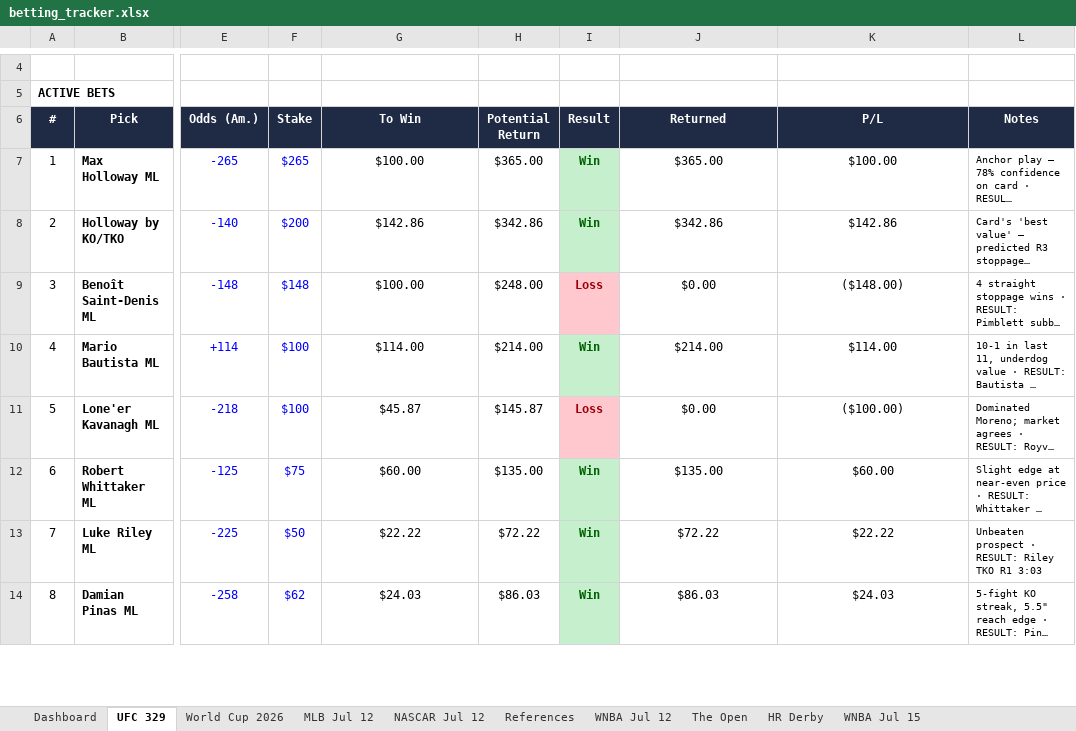
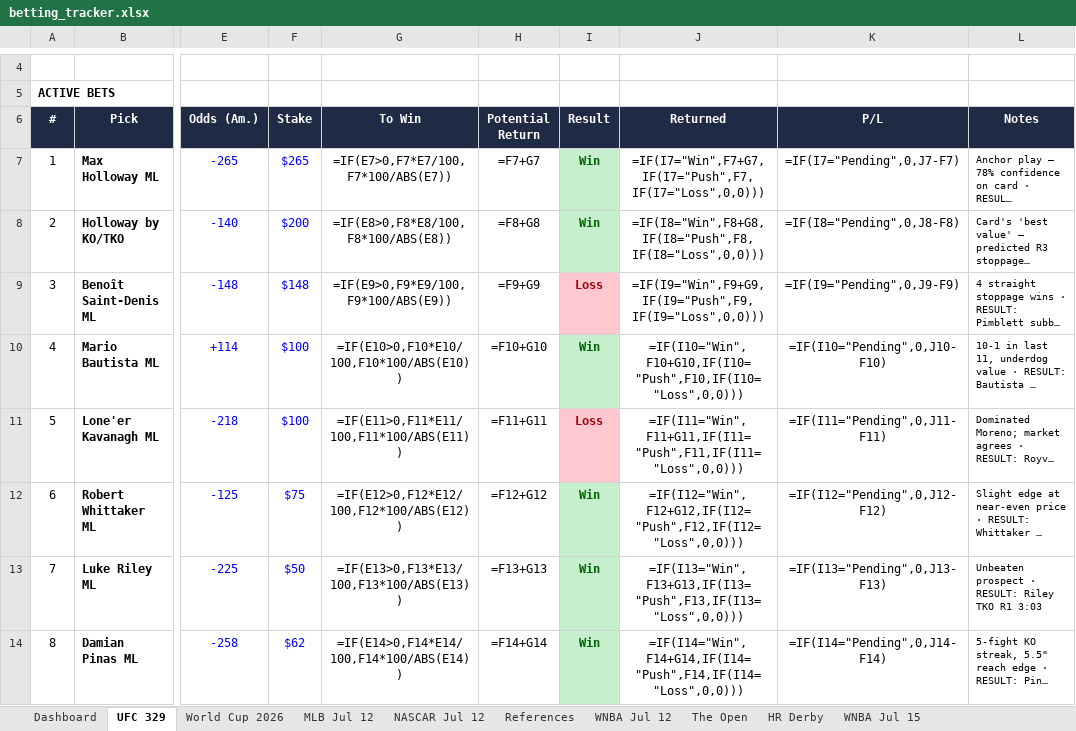
Before and after one commit to Jduchock/BettingPredictor, an Excel workbook: betting_tracker.xlsx, sheet UFC 329, drawn as a sheet; only a part is shown, gaps mark what is left out; long unchanged cells end in …; values as stored, in another font and other column widths than the file's, no borders; formulas without a stored value are shown as written; conditional formats not drawn; the diff covers the shown part only; the diff names each change by its address in the sheet, - before the commit and + after, or states it on an @@ line.

```diff
--- a/betting_tracker.xlsx (sheet UFC 329)
+++ b/betting_tracker.xlsx (sheet UFC 329)
-G7 (To Win): $100.00
+G7 (To Win): =IF(E7>0,F7*E7/100,F7*100/ABS(E7))
-H7 (Potential Return): $365.00
+H7 (Potential Return): =F7+G7
-J7 (Returned): $365.00
+J7 (Returned): =IF(I7="Win",F7+G7,IF(I7="Push",F7,IF(I7="Loss",0,0)))
-K7 (P/L): $100.00
+K7 (P/L): =IF(I7="Pending",0,J7-F7)
-G8 (To Win): $142.86
+G8 (To Win): =IF(E8>0,F8*E8/100,F8*100/ABS(E8))
-H8 (Potential Return): $342.86
+H8 (Potential Return): =F8+G8
-J8 (Returned): $342.86
+J8 (Returned): =IF(I8="Win",F8+G8,IF(I8="Push",F8,IF(I8="Loss",0,0)))
-K8 (P/L): $142.86
+K8 (P/L): =IF(I8="Pending",0,J8-F8)
-G9 (To Win): $100.00
+G9 (To Win): =IF(E9>0,F9*E9/100,F9*100/ABS(E9))
-H9 (Potential Return): $248.00
+H9 (Potential Return): =F9+G9
-J9 (Returned): $0.00
+J9 (Returned): =IF(I9="Win",F9+G9,IF(I9="Push",F9,IF(I9="Loss",0,0)))
-K9 (P/L): ($148.00)
+K9 (P/L): =IF(I9="Pending",0,J9-F9)
-G10 (To Win): $114.00
+G10 (To Win): =IF(E10>0,F10*E10/100,F10*100/ABS(E10))
-H10 (Potential Return): $214.00
+H10 (Potential Return): =F10+G10
-J10 (Returned): $214.00
+J10 (Returned): =IF(I10="Win",F10+G10,IF(I10="Push",F10,IF(I10="Loss",0,0)))
-K10 (P/L): $114.00
+K10 (P/L): =IF(I10="Pending",0,J10-F10)
-G11 (To Win): $45.87
+G11 (To Win): =IF(E11>0,F11*E11/100,F11*100/ABS(E11))
-H11 (Potential Return): $145.87
+H11 (Potential Return): =F11+G11
-J11 (Returned): $0.00
+J11 (Returned): =IF(I11="Win",F11+G11,IF(I11="Push",F11,IF(I11="Loss",0,0)))
-K11 (P/L): ($100.00)
+K11 (P/L): =IF(I11="Pending",0,J11-F11)
-G12 (To Win): $60.00
+G12 (To Win): =IF(E12>0,F12*E12/100,F12*100/ABS(E12))
-H12 (Potential Return): $135.00
+H12 (Potential Return): =F12+G12
-J12 (Returned): $135.00
+J12 (Returned): =IF(I12="Win",F12+G12,IF(I12="Push",F12,IF(I12="Loss",0,0)))
-K12 (P/L): $60.00
+K12 (P/L): =IF(I12="Pending",0,J12-F12)
-G13 (To Win): $22.22
+G13 (To Win): =IF(E13>0,F13*E13/100,F13*100/ABS(E13))
-H13 (Potential Return): $72.22
+H13 (Potential Return): =F13+G13
-J13 (Returned): $72.22
+J13 (Returned): =IF(I13="Win",F13+G13,IF(I13="Push",F13,IF(I13="Loss",0,0)))
-K13 (P/L): $22.22
+K13 (P/L): =IF(I13="Pending",0,J13-F13)
-G14 (To Win): $24.03
+G14 (To Win): =IF(E14>0,F14*E14/100,F14*100/ABS(E14))
-H14 (Potential Return): $86.03
+H14 (Potential Return): =F14+G14
-J14 (Returned): $86.03
+J14 (Returned): =IF(I14="Win",F14+G14,IF(I14="Push",F14,IF(I14="Loss",0,0)))
-K14 (P/L): $24.03
+K14 (P/L): =IF(I14="Pending",0,J14-F14)
```
Also changed, not shown: 19 edited cells elsewhere in this sheet, sheet The Open, sheet Dashboard, sheet MLB Jul 12, sheet WNBA Jul 12, sheet NASCAR Jul 12, sheet World Cup 2026, 2 more sheets, 4 other files.
